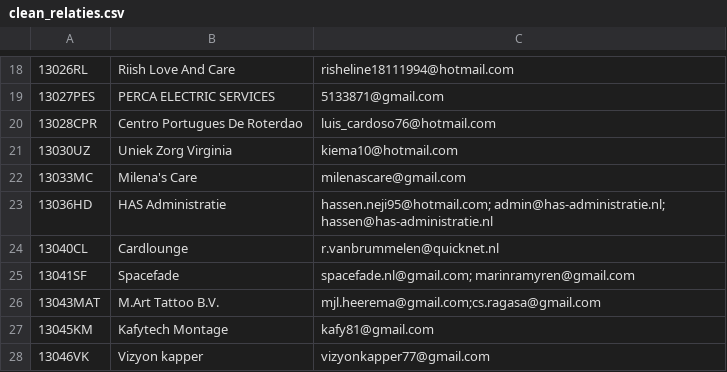
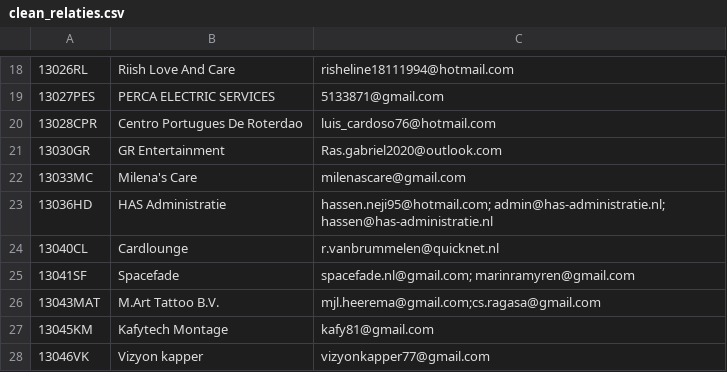
Before and after one commit to data-champions/docudeel-backend, a CSV file: data/clean_relaties.csv, drawn as a sheet; only a part is shown, gaps mark what is left out; removed rows and columns are numbered as before the commit, all else as after; the diff names each change by its address in the sheet, - before the commit and + after, or states it on an @@ line.

Commit message:
Update/contacts1 (#20)
* updated list

```diff
--- a/data/clean_relaties.csv
+++ b/data/clean_relaties.csv
-row 21: 13030UZ | Uniek Zorg Virginia | kiema10@hotmail.com
+row 21: 13030GR | GR Entertainment | Ras.gabriel2020@outlook.com
```
Also changed, not shown: 1 other file.
